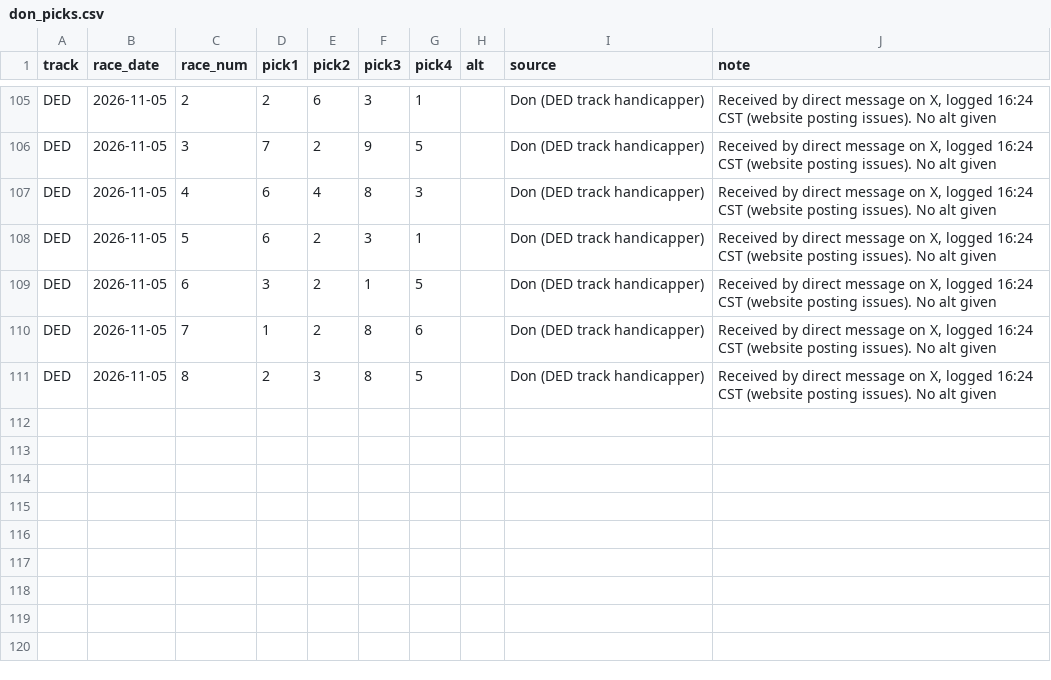
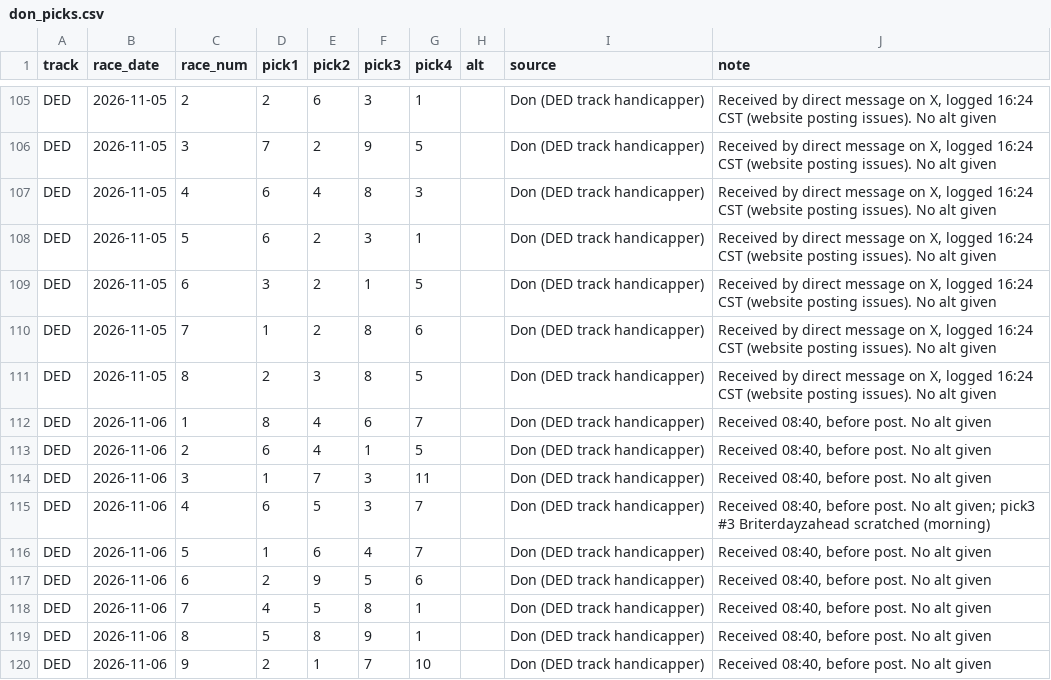
Before and after one commit to Authentic-66/benter-model_v2-data, a CSV file: scripts_dpv1/tracking/don_picks.csv, drawn as a sheet; only a part is shown, gaps mark what is left out.

```diff
--- a/scripts_dpv1/tracking/don_picks.csv
+++ b/scripts_dpv1/tracking/don_picks.csv
@@ -111 +111,10 @@ DED,2026-11-05,7,1,2,8,6,,Don (DED track handicapper),"Received by direct messag
 DED,2026-11-05,8,2,3,8,5,,Don (DED track handicapper),"Received by direct message on X, logged 16:24 CST (website posting issues). No alt given"
+DED,2026-11-06,1,8,4,6,7,,Don (DED track handicapper),"Received 08:40, before post. No alt given"
+DED,2026-11-06,2,6,4,1,5,,Don (DED track handicapper),"Received 08:40, before post. No alt given"
+DED,2026-11-06,3,1,7,3,11,,Don (DED track handicapper),"Received 08:40, before post. No alt given"
+DED,2026-11-06,4,6,5,3,7,,Don (DED track handicapper),"Received 08:40, before post. No alt given; pick3 #3 Briterdayzahead scratched (morning)"
+DED,2026-11-06,5,1,6,4,7,,Don (DED track handicapper),"Received 08:40, before post. No alt given"
+DED,2026-11-06,6,2,9,5,6,,Don (DED track handicapper),"Received 08:40, before post. No alt given"
+DED,2026-11-06,7,4,5,8,1,,Don (DED track handicapper),"Received 08:40, before post. No alt given"
+DED,2026-11-06,8,5,8,9,1,,Don (DED track handicapper),"Received 08:40, before post. No alt given"
+DED,2026-11-06,9,2,1,7,10,,Don (DED track handicapper),"Received 08:40, before post. No alt given"
```
Also changed, not shown: scripts_dpv1/tracking/don_bets.csv.
